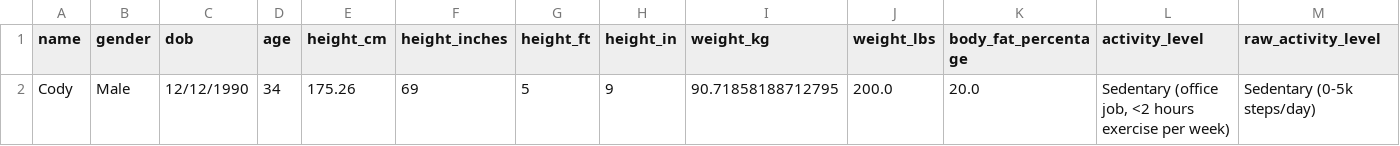
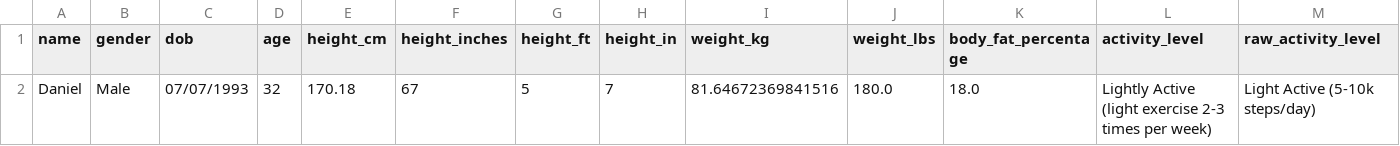
Before and after one commit to drhaun/bcompnutritiontool, a CSV file: data/user_info.csv, drawn as a sheet; only a part is shown; removed rows and columns are numbered as before the commit, all else as after; rows hold the shown columns only; the diff names each change by its address in the sheet, - before the commit and + after, or states it on an @@ line.

```diff
--- a/data/user_info.csv
+++ b/data/user_info.csv
-row 2: Cody | Male | 12/12/1990 | 34 | 175.26 | 69 | 5 | 9 | 90.71858188712795 | 200.0 | 20.0 | Sedentary (office job, <2 hours exercise per week) | Sedentary (0-5k steps/day)
+row 2: Daniel | Male | 07/07/1993 | 32 | 170.18 | 67 | 5 | 7 | 81.64672369841516 | 180.0 | 18.0 | Lightly Active (light exercise 2-3 times per week) | Light Active (5-10k steps/day)
```
Also changed, not shown: data/goal_info.csv, 3 other files.
